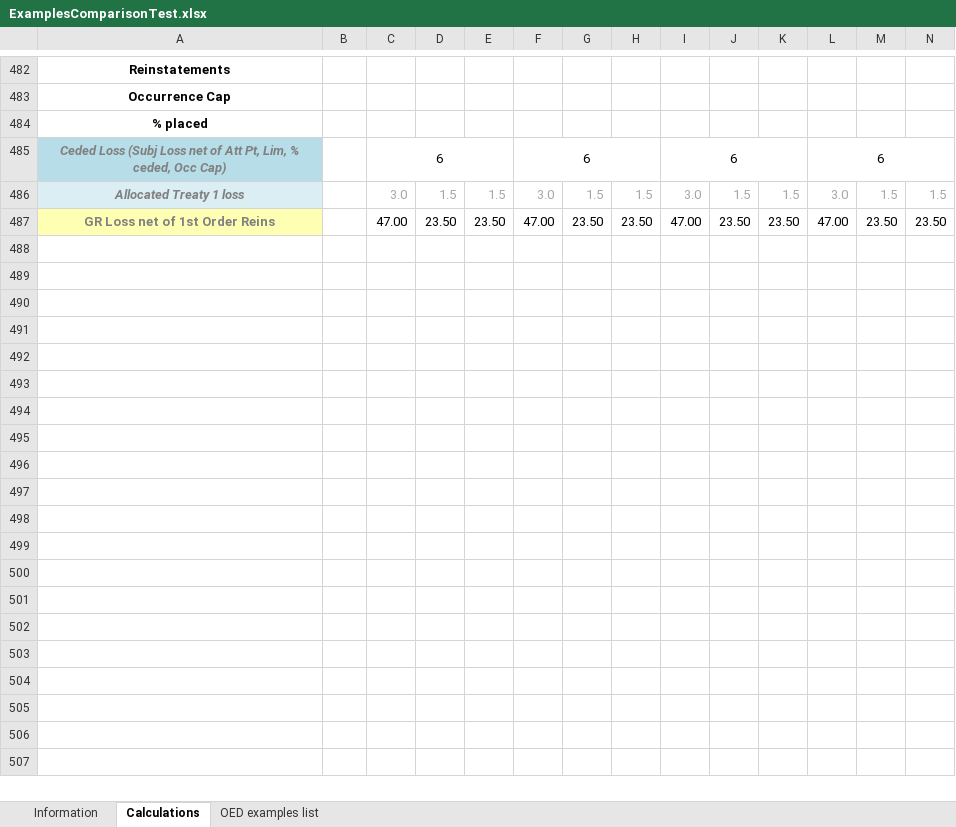
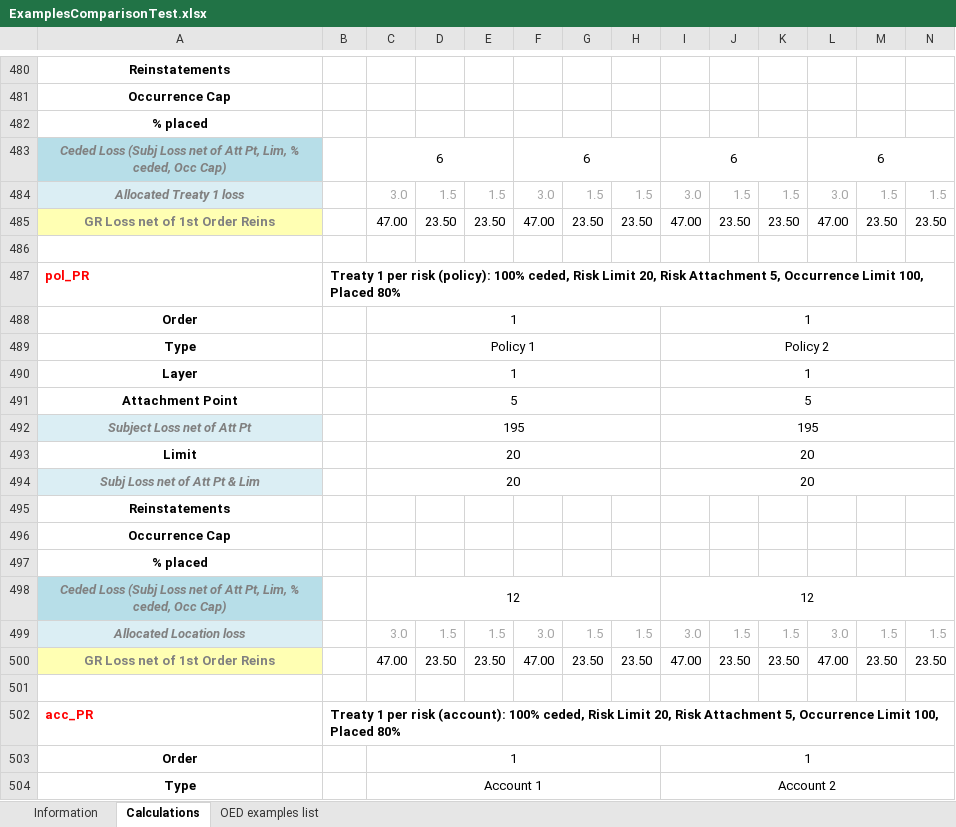
Before and after one commit to OasisLMF/ReinsuranceTestTool, an Excel workbook: examples/ExamplesComparisonTest.xlsx, sheet Calculations, drawn as a sheet; only a part is shown, gaps mark what is left out; the shorter side is filled out with more unchanged rows; values as stored, in another font and other column widths than the file's, no borders; rows hold the shown columns only; the diff covers the shown part only; the diff names each change by its address in the sheet, - before the commit and + after, or states it on an @@ line.

```diff
--- a/examples/ExamplesComparisonTest.xlsx (sheet Calculations)
+++ b/examples/ExamplesComparisonTest.xlsx (sheet Calculations)
+row 485: GR Loss net of 1st Order Reins |  | 47.00 | 23.50 | 23.50 | 47.00 | 23.50 | 23.50 | 47.00 | 23.50 | 23.50 | 47.00 | 23.50 | 23.50
+row 486: (empty)
+row 487: pol_PR | Treaty 1 per risk (policy): 100% ceded, Risk Limit 20, Risk Attachment 5, Occurrence Limit 100, Placed 80%
+row 488: Order |  | 1 |  |  |  |  |  | 1
+row 489: Type |  | Policy 1 |  |  |  |  |  | Policy 2
+row 490: Layer |  | 1 |  |  |  |  |  | 1
+row 491: Attachment Point |  | 5 |  |  |  |  |  | 5
+row 492: Subject Loss net of Att Pt |  | 195 |  |  |  |  |  | 195
+row 493: Limit |  | 20 |  |  |  |  |  | 20
+row 494: Subj Loss net of Att Pt & Lim |  | 20 |  |  |  |  |  | 20
+row 495: Reinstatements
+row 496: Occurrence Cap
+row 497: % placed
+row 498: Ceded Loss (Subj Loss net of Att Pt, Lim, % ceded, Occ Cap) |  | 12 |  |  |  |  |  | 12
+row 499: Allocated Location loss |  | 3.0 | 1.5 | 1.5 | 3.0 | 1.5 | 1.5 | 3.0 | 1.5 | 1.5 | 3.0 | 1.5 | 1.5
+row 500: GR Loss net of 1st Order Reins |  | 47.00 | 23.50 | 23.50 | 47.00 | 23.50 | 23.50 | 47.00 | 23.50 | 23.50 | 47.00 | 23.50 | 23.50
+row 501: (empty)
+row 502: acc_PR | Treaty 1 per risk (account): 100% ceded, Risk Limit 20, Risk Attachment 5, Occurrence Limit 100, Placed 80%
+row 503: Order |  | 1 |  |  |  |  |  | 1
+row 504: Type |  | Account 1 |  |  |  |  |  | Account 2
```
Also changed, not shown: 10 added rows, 2 removed rows and 1 edited cell elsewhere in this sheet, sheet OED examples list, formulas that keep their value, 8 other files.
